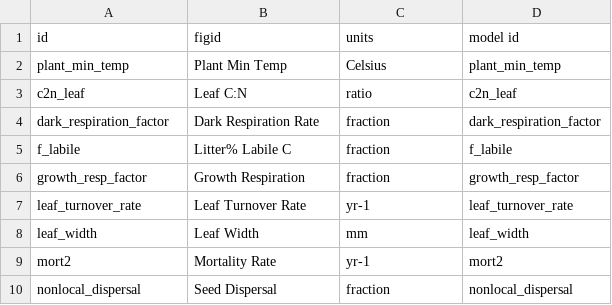
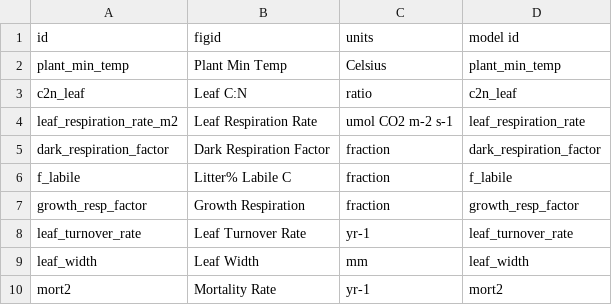
Before and after one commit to PecanProject/pecan, a CSV file: utils/data/ed.trait.dictionary.csv, drawn as a sheet; only a part is shown; the shorter side is filled out with more unchanged rows.

Commit message:
Updates to ed.trait.dictionary to include leaf respiration.  Updates to query.trait.data.R

```diff
--- a/utils/data/ed.trait.dictionary.csv
+++ b/utils/data/ed.trait.dictionary.csv
@@ -3,3 +3,4 @@
 "c2n_leaf";"Leaf C:N";"ratio";"c2n_leaf"
-"dark_respiration_factor";"Dark Respiration Rate";"fraction";"dark_respiration_factor"
+"leaf_respiration_rate_m2";"Leaf Respiration Rate";"umol CO2 m-2 s-1";"leaf_respiration_rate"
+"dark_respiration_factor";"Dark Respiration Factor";"fraction";"dark_respiration_factor"
 "f_labile";"Litter% Labile C";"fraction";"f_labile"
```
Also changed, not shown: 1 other file.
